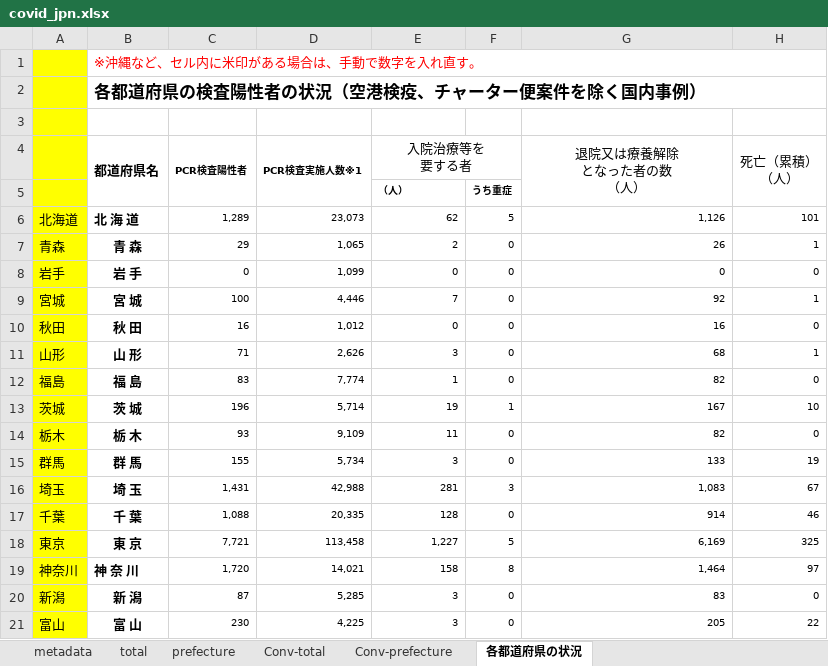
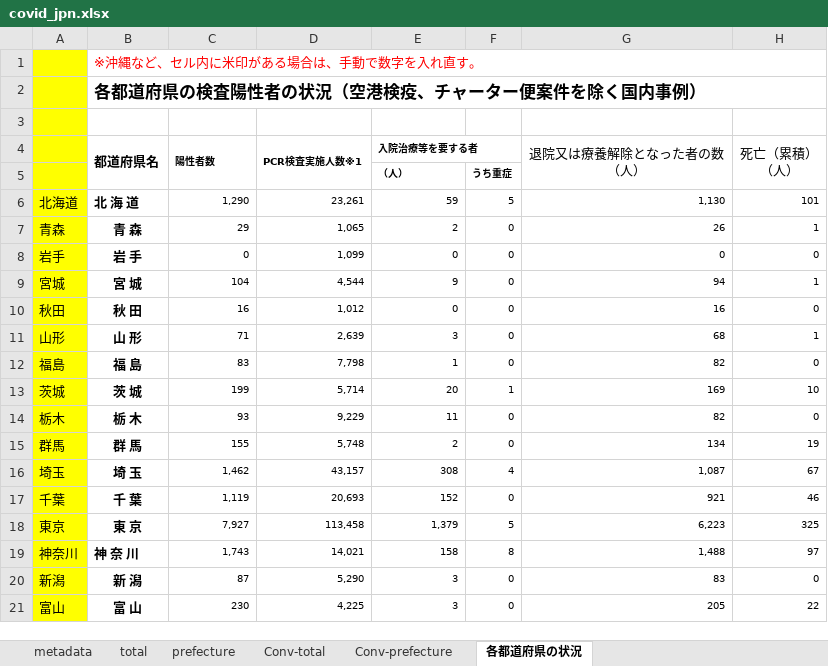
Before and after one commit to lisphilar/covid19-sir, an Excel workbook: data/japan/covid_jpn.xlsx, sheet 各都道府県の状況, drawn as a sheet; only a part is shown; values as stored, in another font and other column widths than the file's, no borders; ↵ is a line break in a cell; the diff covers the shown part only; the diff names each change by its address in the sheet, - before the commit and + after, or states it on an @@ line.

```diff
--- a/data/japan/covid_jpn.xlsx (sheet 各都道府県の状況)
+++ b/data/japan/covid_jpn.xlsx (sheet 各都道府県の状況)
-C4: PCR検査陽性者
+C4: 陽性者数
-E4: ⼊院治療等を ↵ 要する者
+E4: 入院治療等を要する者
@@ E4 bold: off → on, text size: smaller, alignment: center → left @@
-G4: 退院⼜は療養解除 ↵ となった者の数 ↵ （人）
+G4: 退院又は療養解除となった者の数 ↵ （人）
-C6 (陽性者数): 1,289
+C6 (陽性者数): 1,290
-D6 (PCR検査実施人数※1): 23,073
+D6 (PCR検査実施人数※1): 23,261
-E6 (入院治療等を要する者): 62
+E6 (入院治療等を要する者): 59
-G6 (退院又は療養解除となった者の数 （人）): 1,126
+G6 (退院又は療養解除となった者の数 （人）): 1,130
-C9 (陽性者数): 100
+C9 (陽性者数): 104
-D9 (PCR検査実施人数※1): 4,446
+D9 (PCR検査実施人数※1): 4,544
-E9 (入院治療等を要する者): 7
+E9 (入院治療等を要する者): 9
-G9 (退院又は療養解除となった者の数 （人）): 92
+G9 (退院又は療養解除となった者の数 （人）): 94
-D11 (PCR検査実施人数※1): 2,626
+D11 (PCR検査実施人数※1): 2,639
-D12 (PCR検査実施人数※1): 7,774
+D12 (PCR検査実施人数※1): 7,798
-C13 (陽性者数): 196
+C13 (陽性者数): 199
-E13 (入院治療等を要する者): 19
+E13 (入院治療等を要する者): 20
-G13 (退院又は療養解除となった者の数 （人）): 167
+G13 (退院又は療養解除となった者の数 （人）): 169
-D14 (PCR検査実施人数※1): 9,109
+D14 (PCR検査実施人数※1): 9,229
-D15 (PCR検査実施人数※1): 5,734
+D15 (PCR検査実施人数※1): 5,748
-E15 (入院治療等を要する者): 3
+E15 (入院治療等を要する者): 2
-G15 (退院又は療養解除となった者の数 （人）): 133
+G15 (退院又は療養解除となった者の数 （人）): 134
-C16 (陽性者数): 1,431
+C16 (陽性者数): 1,462
-D16 (PCR検査実施人数※1): 42,988
+D16 (PCR検査実施人数※1): 43,157
-E16 (入院治療等を要する者): 281
+E16 (入院治療等を要する者): 308
-F16: 3
+F16: 4
-G16 (退院又は療養解除となった者の数 （人）): 1,083
+G16 (退院又は療養解除となった者の数 （人）): 1,087
-C17 (陽性者数): 1,088
+C17 (陽性者数): 1,119
-D17 (PCR検査実施人数※1): 20,335
+D17 (PCR検査実施人数※1): 20,693
-E17 (入院治療等を要する者): 128
+E17 (入院治療等を要する者): 152
-G17 (退院又は療養解除となった者の数 （人）): 914
+G17 (退院又は療養解除となった者の数 （人）): 921
-C18 (陽性者数): 7,721
+C18 (陽性者数): 7,927
-E18 (入院治療等を要する者): 1,227
+E18 (入院治療等を要する者): 1,379
-G18 (退院又は療養解除となった者の数 （人）): 6,169
+G18 (退院又は療養解除となった者の数 （人）): 6,223
-C19 (陽性者数): 1,720
+C19 (陽性者数): 1,743
-G19 (退院又は療養解除となった者の数 （人）): 1,464
+G19 (退院又は療養解除となった者の数 （人）): 1,488
-D20 (PCR検査実施人数※1): 5,285
+D20 (PCR検査実施人数※1): 5,290
```
Also changed, not shown: 1 added row, 1 removed row and 45 edited cells elsewhere in this sheet, sheet prefecture, sheet Conv-prefecture, sheet Conv-total, sheet total, 2 other files.
